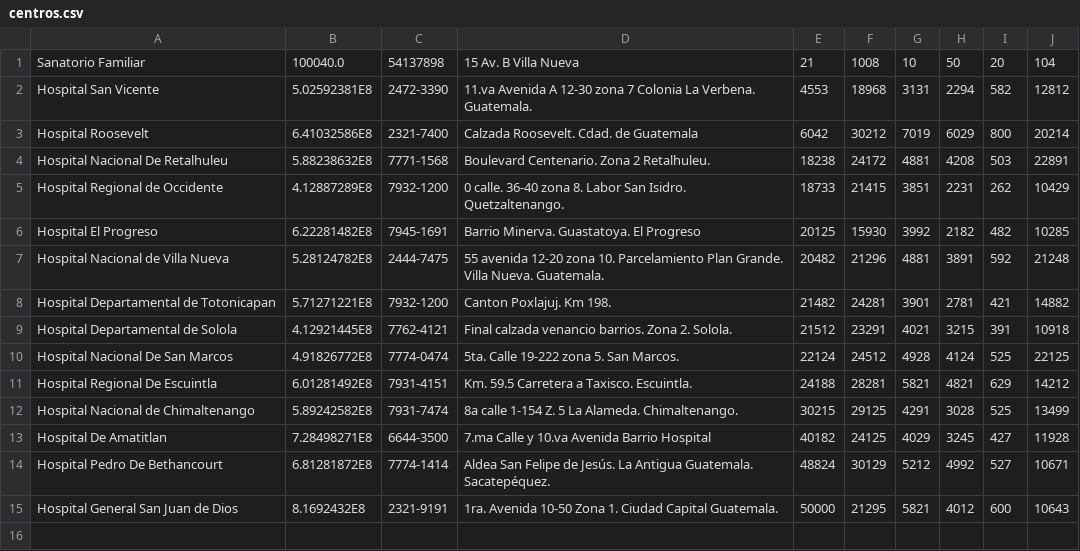
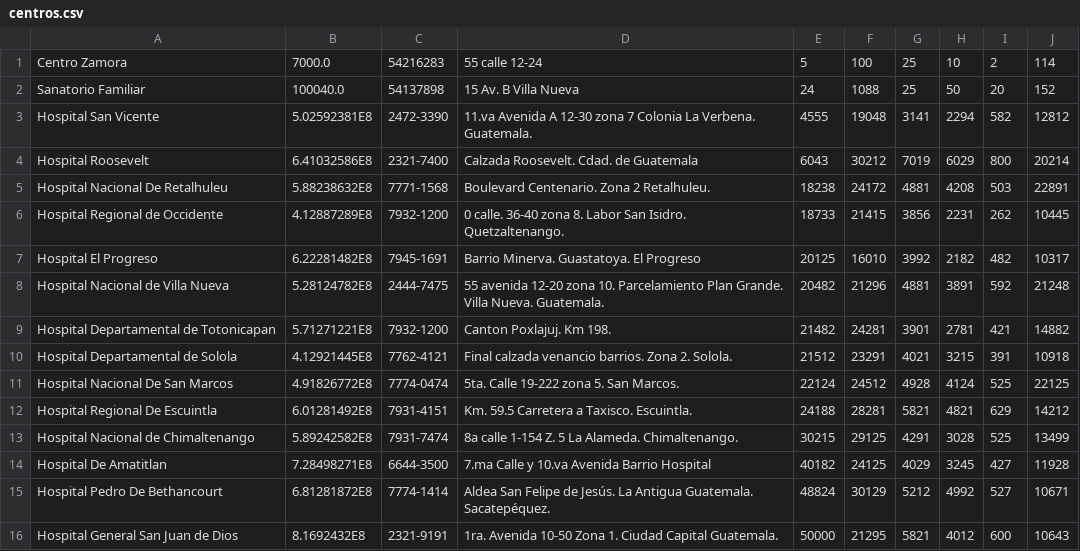
Before and after one commit to DanielMorales1103/ProyectoPOO, a CSV file: centros.csv, drawn as a sheet.

Commit message:
Update centros.csv

```diff
--- a/centros.csv
+++ b/centros.csv
@@ -1,7 +1,8 @@
-Sanatorio Familiar,100040.0,54137898,15 Av. B Villa Nueva,21,1008,10,50,20,104
-Hospital San Vicente,5.02592381E8,2472-3390,11.va Avenida A 12-30 zona 7 Colonia La Verbena. Guatemala.,4553,18968,3131,2294,582,12812
-Hospital Roosevelt,6.41032586E8,2321-7400,Calzada Roosevelt. Cdad. de Guatemala,6042,30212,7019,6029,800,20214
+Centro Zamora,7000.0,54216283,55 calle 12-24,5,100,25,10,2,114
+Sanatorio Familiar,100040.0,54137898,15 Av. B Villa Nueva,24,1088,25,50,20,152
+Hospital San Vicente,5.02592381E8,2472-3390,11.va Avenida A 12-30 zona 7 Colonia La Verbena. Guatemala.,4555,19048,3141,2294,582,12812
+Hospital Roosevelt,6.41032586E8,2321-7400,Calzada Roosevelt. Cdad. de Guatemala,6043,30212,7019,6029,800,20214
 Hospital Nacional De Retalhuleu,5.88238632E8,7771-1568,Boulevard Centenario. Zona 2 Retalhuleu.,18238,24172,4881,4208,503,22891
-Hospital Regional de Occidente,4.12887289E8,7932-1200,0 calle. 36-40 zona 8. Labor San Isidro. Quetzaltenango.,18733,21415,3851,2231,262,10429
-Hospital El Progreso,6.22281482E8,7945-1691,Barrio Minerva. Guastatoya. El Progreso,20125,15930,3992,2182,482,10285
+Hospital Regional de Occidente,4.12887289E8,7932-1200,0 calle. 36-40 zona 8. Labor San Isidro. Quetzaltenango.,18733,21415,3856,2231,262,10445
+Hospital El Progreso,6.22281482E8,7945-1691,Barrio Minerva. Guastatoya. El Progreso,20125,16010,3992,2182,482,10317
 Hospital Nacional de Villa Nueva,5.28124782E8,2444-7475,55 avenida 12-20 zona 10. Parcelamiento Plan Grande. Villa Nueva. Guatemala.,20482,21296,4881,3891,592,21248
```
